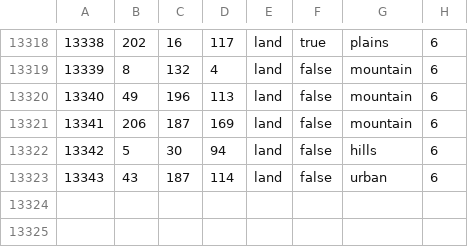
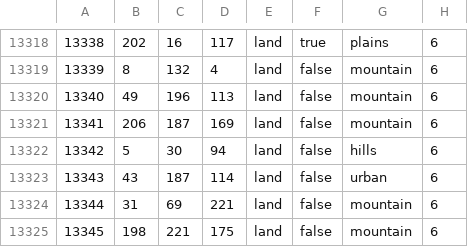
Before and after one commit to Schneitrassvet/Schneitrassvet-Disabled-, a CSV file: map/definition.csv, drawn as a sheet; only a part is shown, gaps mark what is left out; the diff names each change by its address in the sheet, - before the commit and + after, or states it on an @@ line.

```diff
--- a/map/definition.csv
+++ b/map/definition.csv
+row 13324: 13344 | 31 | 69 | 221 | land | false | mountain | 6
+row 13325: 13345 | 198 | 221 | 175 | land | false | mountain | 6
```
Also changed, not shown: 4 other files.
